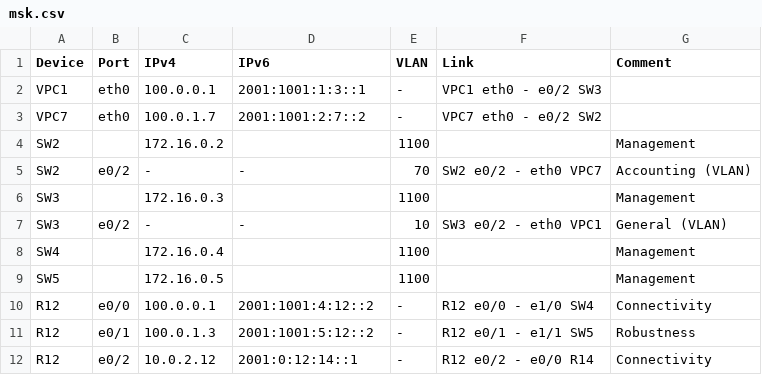
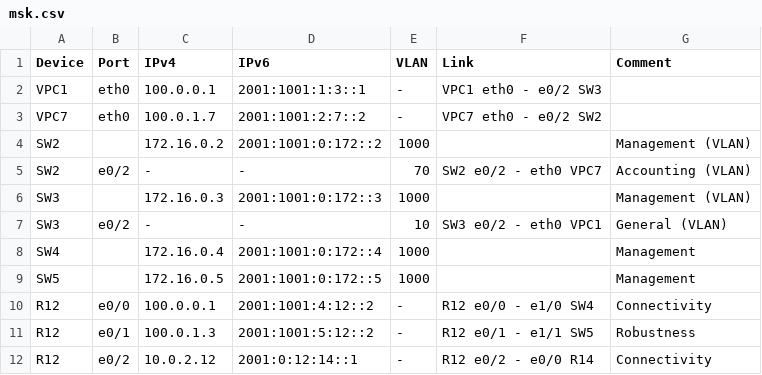
Before and after one commit to gervold/otus-network-engineer, a CSV file: labs/lab04/data/msk.csv, drawn as a sheet; only a part is shown.

Commit message:
feat(lab04): add Management VLAN to Msk switches

```diff
--- a/labs/lab04/data/msk.csv
+++ b/labs/lab04/data/msk.csv
@@ -3,8 +3,8 @@ VPC1,eth0,100.0.0.1,2001:1001:1:3::1,-,VPC1 eth0 - e0/2 SW3,
 VPC7,eth0,100.0.1.7,2001:1001:2:7::2,-,VPC7 eth0 - e0/2 SW2,
-SW2,,172.16.0.2,"",1100,,Management
+SW2,,172.16.0.2,2001:1001:0:172::2,1000,,Management (VLAN)
 SW2,e0/2,-,-,70,SW2 e0/2 - eth0 VPC7,Accounting (VLAN)
-SW3,,172.16.0.3,"",1100,,Management
+SW3,,172.16.0.3,2001:1001:0:172::3,1000,,Management (VLAN)
 SW3,e0/2,-,-,10,SW3 e0/2 - eth0 VPC1,General (VLAN)
-SW4,,172.16.0.4,"",1100,,Management
-SW5,,172.16.0.5,"",1100,,Management
+SW4,,172.16.0.4,2001:1001:0:172::4,1000,,Management
+SW5,,172.16.0.5,2001:1001:0:172::5,1000,,Management
 R12,e0/0,100.0.0.1,2001:1001:4:12::2,-,R12 e0/0 - e1/0 SW4,Connectivity
```
Also changed, not shown: 6 other files.
